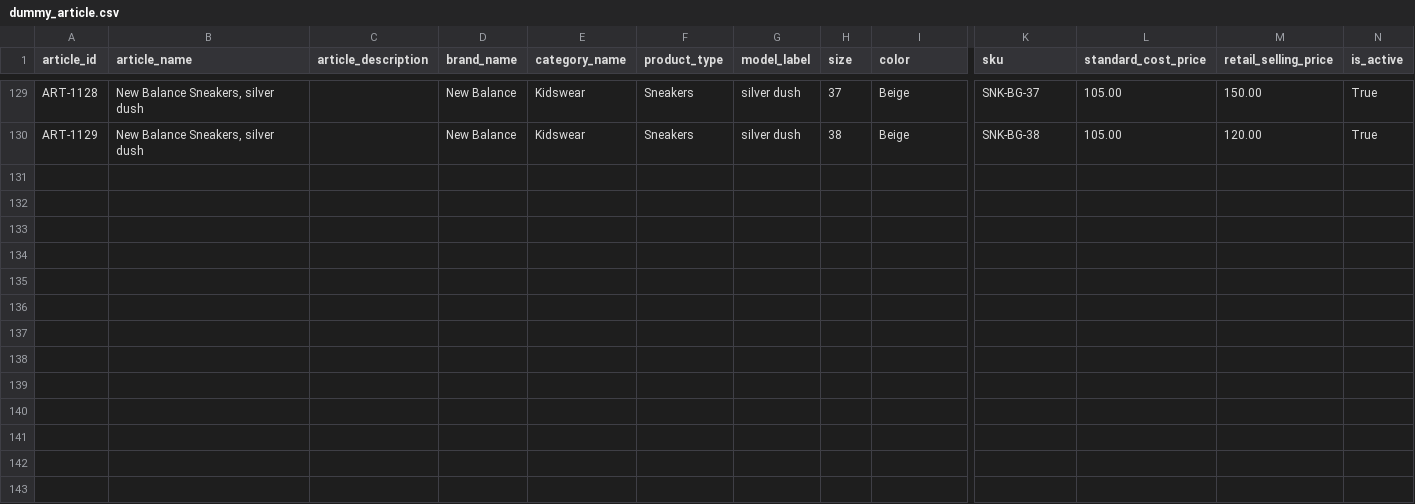
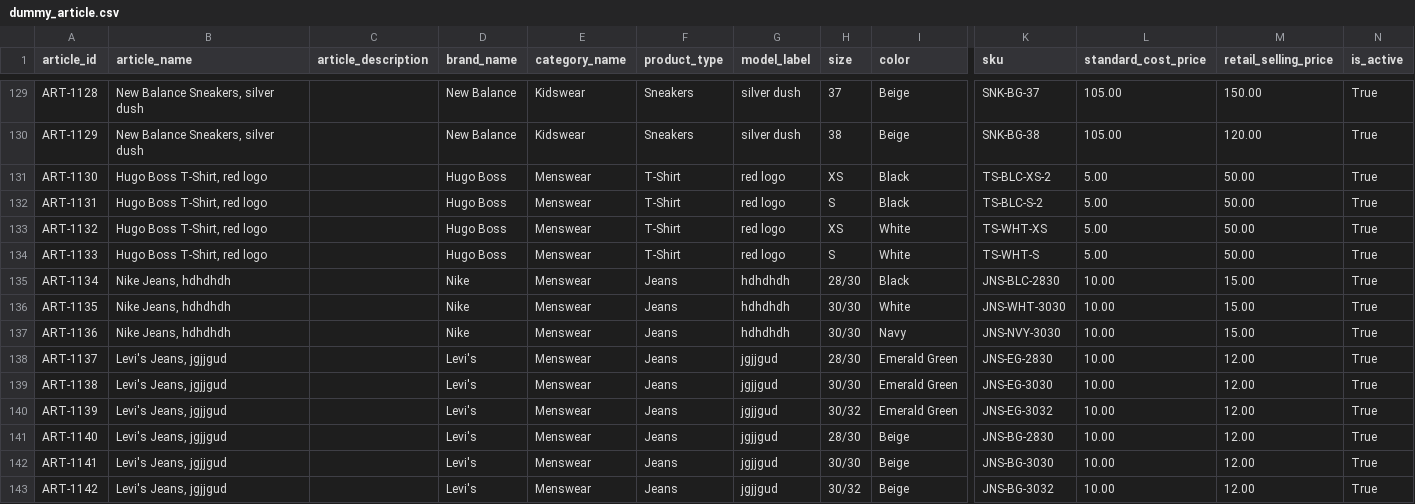
Before and after one commit to christian-jaimes/estoq, a CSV file: data/dummy_article.csv, drawn as a sheet; only a part is shown, gaps mark what is left out; rows hold the shown columns only; the diff names each change by its address in the sheet, - before the commit and + after, or states it on an @@ line.

```diff
--- a/data/dummy_article.csv
+++ b/data/dummy_article.csv
+row 131: ART-1130 | Hugo Boss T-Shirt, red logo |  | Hugo Boss | Menswear | T-Shirt | red logo | XS | Black | TS-BLC-XS-2 | 5.00 | 50.00 | True
+row 132: ART-1131 | Hugo Boss T-Shirt, red logo |  | Hugo Boss | Menswear | T-Shirt | red logo | S | Black | TS-BLC-S-2 | 5.00 | 50.00 | True
+row 133: ART-1132 | Hugo Boss T-Shirt, red logo |  | Hugo Boss | Menswear | T-Shirt | red logo | XS | White | TS-WHT-XS | 5.00 | 50.00 | True
+row 134: ART-1133 | Hugo Boss T-Shirt, red logo |  | Hugo Boss | Menswear | T-Shirt | red logo | S | White | TS-WHT-S | 5.00 | 50.00 | True
+row 135: ART-1134 | Nike Jeans, hdhdhdh |  | Nike | Menswear | Jeans | hdhdhdh | 28/30 | Black | JNS-BLC-2830 | 10.00 | 15.00 | True
+row 136: ART-1135 | Nike Jeans, hdhdhdh |  | Nike | Menswear | Jeans | hdhdhdh | 30/30 | White | JNS-WHT-3030 | 10.00 | 15.00 | True
+row 137: ART-1136 | Nike Jeans, hdhdhdh |  | Nike | Menswear | Jeans | hdhdhdh | 30/30 | Navy | JNS-NVY-3030 | 10.00 | 15.00 | True
+row 138: ART-1137 | Levi's Jeans, jgjjgud |  | Levi's | Menswear | Jeans | jgjjgud | 28/30 | Emerald Green | JNS-EG-2830 | 10.00 | 12.00 | True
+row 139: ART-1138 | Levi's Jeans, jgjjgud |  | Levi's | Menswear | Jeans | jgjjgud | 30/30 | Emerald Green | JNS-EG-3030 | 10.00 | 12.00 | True
+row 140: ART-1139 | Levi's Jeans, jgjjgud |  | Levi's | Menswear | Jeans | jgjjgud | 30/32 | Emerald Green | JNS-EG-3032 | 10.00 | 12.00 | True
+row 141: ART-1140 | Levi's Jeans, jgjjgud |  | Levi's | Menswear | Jeans | jgjjgud | 28/30 | Beige | JNS-BG-2830 | 10.00 | 12.00 | True
+row 142: ART-1141 | Levi's Jeans, jgjjgud |  | Levi's | Menswear | Jeans | jgjjgud | 30/30 | Beige | JNS-BG-3030 | 10.00 | 12.00 | True
+row 143: ART-1142 | Levi's Jeans, jgjjgud |  | Levi's | Menswear | Jeans | jgjjgud | 30/32 | Beige | JNS-BG-3032 | 10.00 | 12.00 | True
```
Also changed, not shown: data/dummy_stock_movements.csv, 31 other files.
